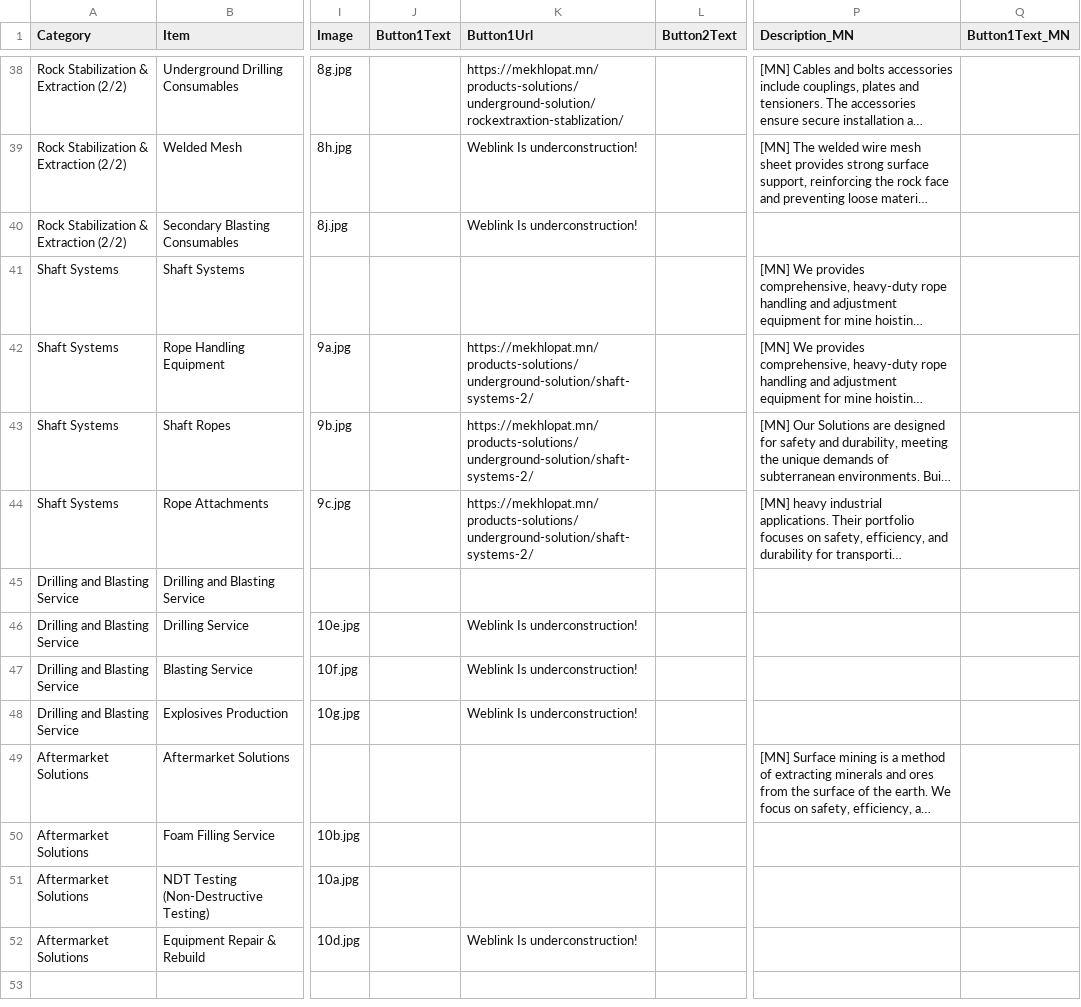
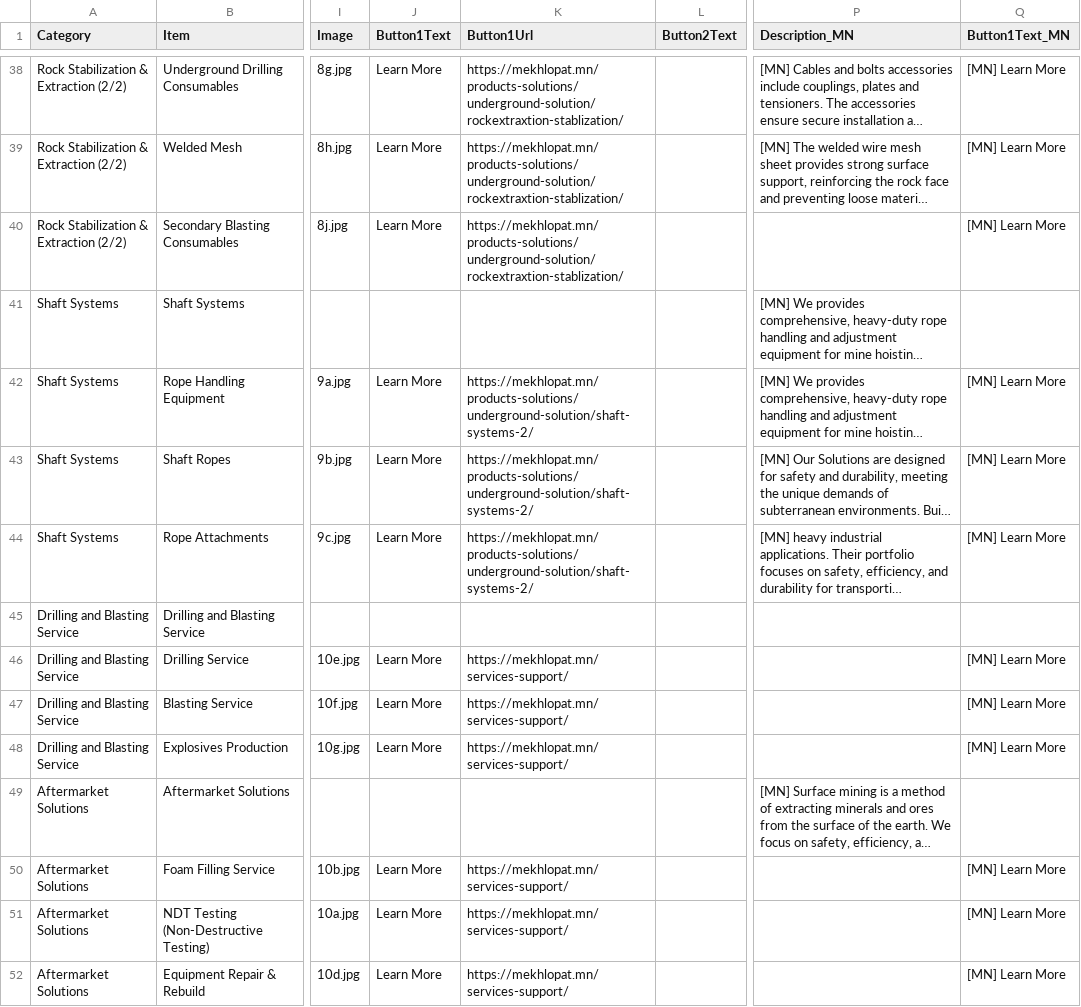
Before and after one commit to Tumur-0chir/namir-3d-explorer, a CSV file: static/data/hotspots_multilang.csv, drawn as a sheet; only a part is shown, gaps mark what is left out; long unchanged cells end in …; the diff covers the shown part only; the diff names each change by its address in the sheet, - before the commit and + after, or states it on an @@ line.

```diff
--- a/static/data/hotspots_multilang.csv
+++ b/static/data/hotspots_multilang.csv
-J38:J40 (Button1Text): (empty)
+J38:J40 (Button1Text): Learn More
-Q38:Q40 (Button1Text_MN): (empty)
+Q38:Q40 (Button1Text_MN): [MN] Learn More
-K39:K40 (Button1Url): Weblink Is underconstruction!
+K39:K40 (Button1Url): https://mekhlopat.mn/products-solutions/underground-solution/rockextraxtion-stablization/
-J42:J44 (Button1Text): (empty)
+J42:J44 (Button1Text): Learn More
-Q42:Q44 (Button1Text_MN): (empty)
+Q42:Q44 (Button1Text_MN): [MN] Learn More
-J46:J48 (Button1Text): (empty)
+J46:J48 (Button1Text): Learn More
-K46:K48 (Button1Url): Weblink Is underconstruction!
+K46:K48 (Button1Url): https://mekhlopat.mn/services-support/
-Q46:Q48 (Button1Text_MN): (empty)
+Q46:Q48 (Button1Text_MN): [MN] Learn More
-J50:J52 (Button1Text): (empty)
+J50:J52 (Button1Text): Learn More
-K50:K51 (Button1Url): (empty)
+K50:K51 (Button1Url): https://mekhlopat.mn/services-support/
-Q50:Q52 (Button1Text_MN): (empty)
+Q50:Q52 (Button1Text_MN): [MN] Learn More
-K52 (Button1Url): Weblink Is underconstruction!
+K52 (Button1Url): https://mekhlopat.mn/services-support/
```
Also changed, not shown: 41 edited cells elsewhere in this file.
